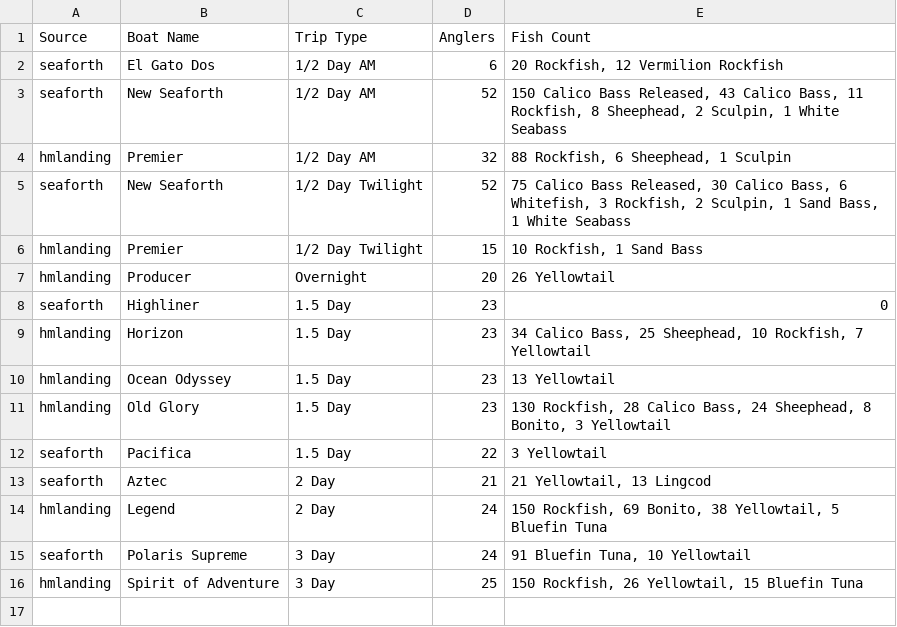
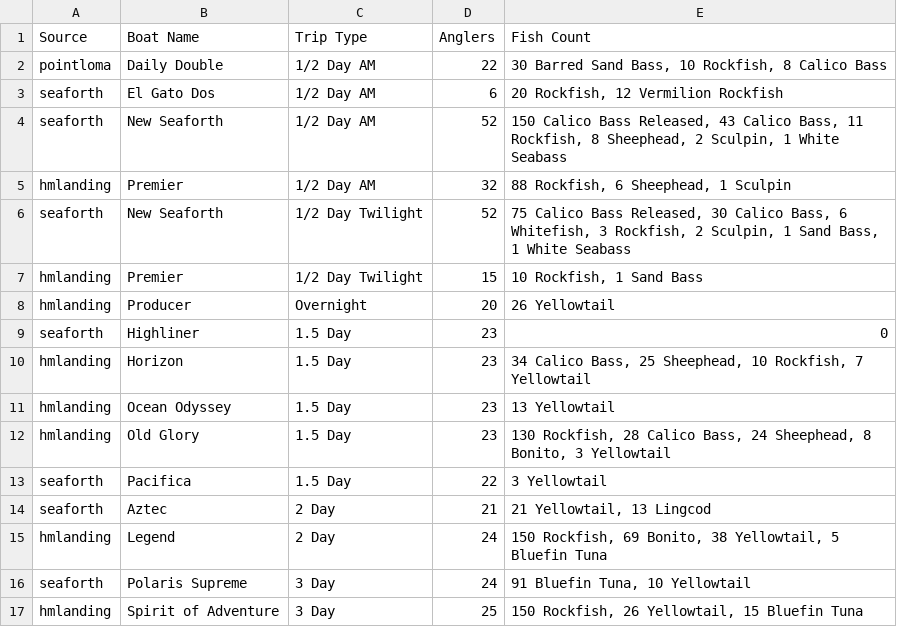
Before and after one commit to hdehaini/Fishing_Reports, a CSV file: database/sorted_fishing_reports.csv, drawn as a sheet; the diff names each change by its address in the sheet, - before the commit and + after, or states it on an @@ line.

```diff
--- a/database/sorted_fishing_reports.csv
+++ b/database/sorted_fishing_reports.csv
+row 2: pointloma | Daily Double | 1/2 Day AM | 22 | 30 Barred Sand Bass, 10 Rockfish, 8 Calico Bass
```
Also changed, not shown: database/reports_history.csv, 1 other file.
